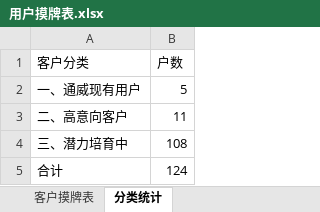
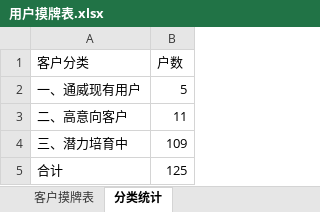
Before and after one commit to shengjunfu02-maker/iwork, an Excel workbook: 数据/用户摸牌表.xlsx, sheet 分类统计, drawn as a sheet; values as stored, in another font and other column widths than the file's, no borders; the diff names each change by its address in the sheet, - before the commit and + after, or states it on an @@ line.

```diff
--- a/数据/用户摸牌表.xlsx (sheet 分类统计)
+++ b/数据/用户摸牌表.xlsx (sheet 分类统计)
-B4 (户数): 108
+B4 (户数): 109
-B5 (户数): 124
+B5 (户数): 125
```
Also changed, not shown: sheet 客户摸牌表.
